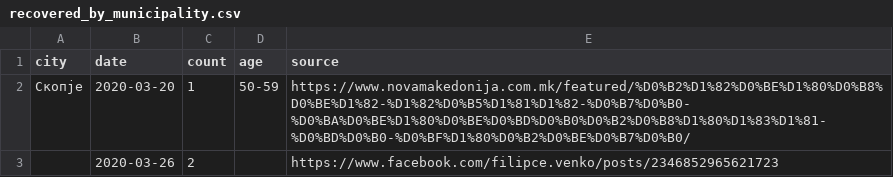
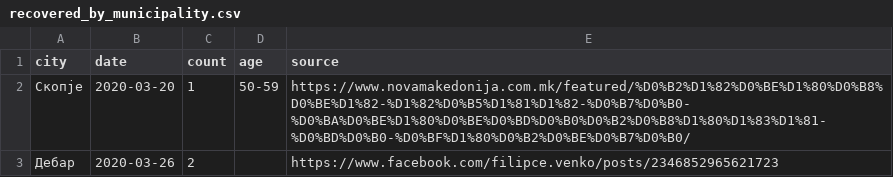
Before and after one commit to klupp/opendata, a CSV file: mk/covid19/datasets/recovered_by_municipality.csv, drawn as a sheet.

Commit message:
update covid19 Thu 26 Mar 2020 04:01:03 PM CET

```diff
--- a/mk/covid19/datasets/recovered_by_municipality.csv
+++ b/mk/covid19/datasets/recovered_by_municipality.csv
@@ -2,2 +2,2 @@ city,date,count,age,source
 Скопје,2020-03-20,1,50-59,https://www.novamakedonija.com.mk/featured/%D0%B2%D1%82%D0%BE%D1%80%D0%B8%D0%BE%D1%82-%D1%82%D0%B5%D1%81%D1%82-%D0%B7%D0%B0-%D0%BA%D0%BE%D1%80%D0%BE%D0%BD%D0%B0%D0%B2%D0%B8%D1%80%D1%83%D1%81-%D0%BD%D0%B0-%D0%BF%D1%80%D0%B2%D0%BE%D0%B7%D0%B0/
-,2020-03-26,2,,https://www.facebook.com/filipce.venko/posts/2346852965621723
+Дебар,2020-03-26,2,,https://www.facebook.com/filipce.venko/posts/2346852965621723
```
